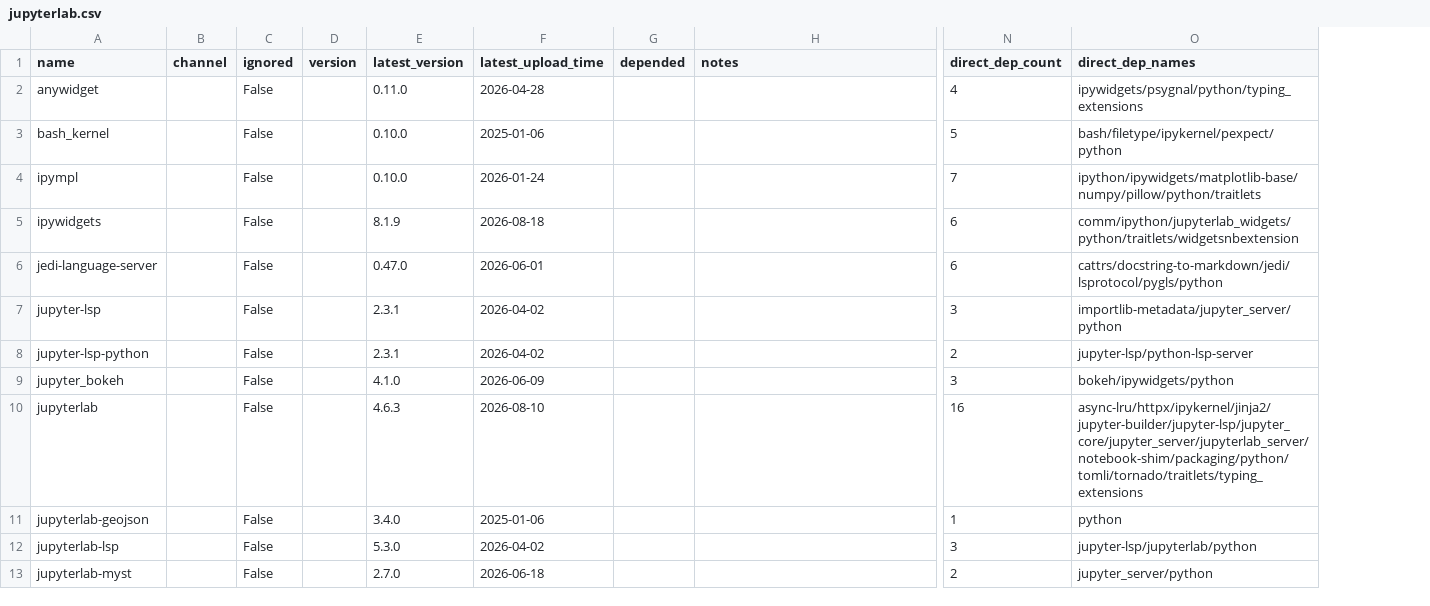
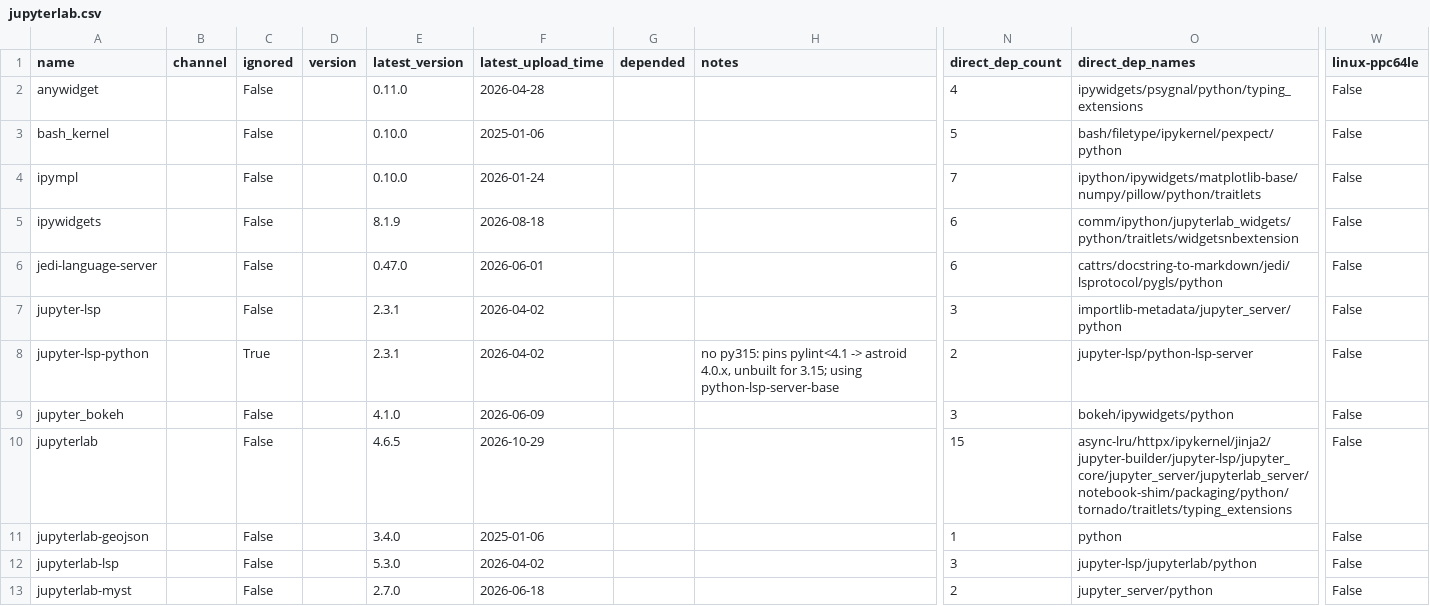
Before and after one commit to ickc/bootstrapping-os-environments, a CSV file: conda/jupyterlab.csv, drawn as a sheet; only a part is shown, gaps mark what is left out; the diff covers the shown part only; the diff names each change by its address in the sheet, - before the commit and + after, or states it on an @@ line.

Commit message:
Bump conda environments to Python 3.15; drop py310 (#29)
- jupyterlab and system envs generated against Python 3.15
- conda.csv now yields py311–py315 (py310 dropped, lockfile removed)
- jupyterlab: replace python-lsp-server / jupyter-lsp-python with
  python-lsp-server-base; the full pylsp pins pylint<4.1 -> astroid 4.0.x,
  which has no 3.15 builds
- conda.csv: ignore psycopg2; its py315 osx-arm64 builds need libpq 18.6,
  which requires macOS >= 13.3 (above pixi's default baseline)
- web_api: CondaPackage.support() skips python-dependent builds whose build
  string carries no pyXY tag instead of raising (e.g. mpi_openmpi_h...)
- regenerate all lockfiles with a clean anaconda.org cache

Silently filtered for lack of 3.15 builds: pyqtwebengine (jupyterlab),
fastparquet (py315). gdb no longer listed for osx-arm64 upstream.

Co-authored-by: Kolen Cheung <10970208+ickc@users.noreply.github.com>

```diff
--- a/conda/jupyterlab.csv
+++ b/conda/jupyterlab.csv
+column W (linux-ppc64le), rows 2-13: all False
-C8 (ignored): False
+C8 (ignored): True
-H8 (notes): (empty)
+H8 (notes): no py315: pins pylint<4.1 -> astroid 4.0.x, unbuilt for 3.15; using python-lsp-server-base
-E10 (latest_version): 4.6.3
+E10 (latest_version): 4.6.5
-F10 (latest_upload_time): 2026-08-10
+F10 (latest_upload_time): 2026-10-29
-N10 (direct_dep_count): 16
+N10 (direct_dep_count): 15
-O10 (direct_dep_names): async-lru/httpx/ipykernel/jinja2/jupyter-builder/jupyter-lsp/jupyter_core/jupyter_server/jupyterlab_server/notebook-shim/packaging/python/tomli/tornado/traitlets/typing_extensions
+O10 (direct_dep_names): async-lru/httpx/ipykernel/jinja2/jupyter-builder/jupyter-lsp/jupyter_core/jupyter_server/jupyterlab_server/notebook-shim/packaging/python/tornado/traitlets/typing_extensions
```
Also changed, not shown: 1 added row and 15 edited cells elsewhere in this file, conda/conda.csv, conda/system.csv, 18 other files.
